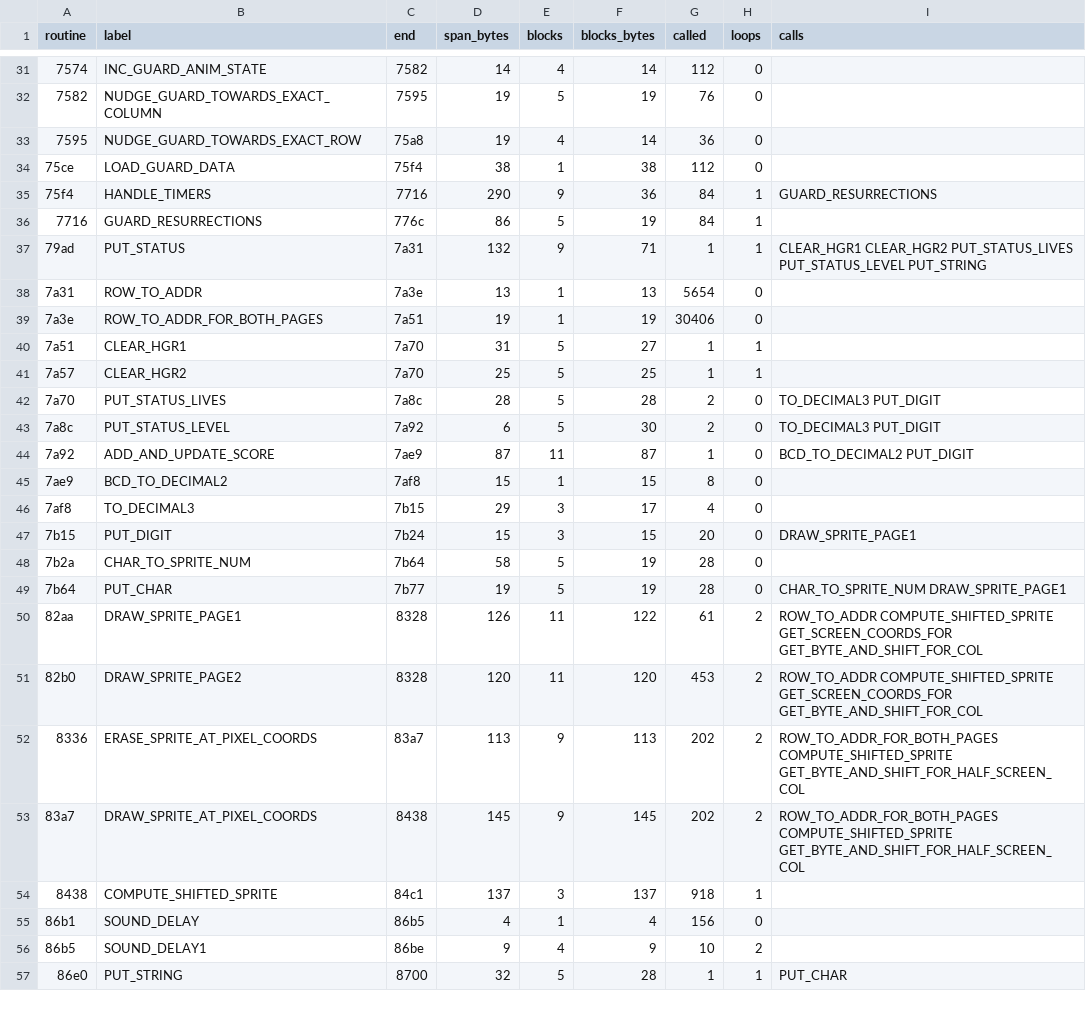
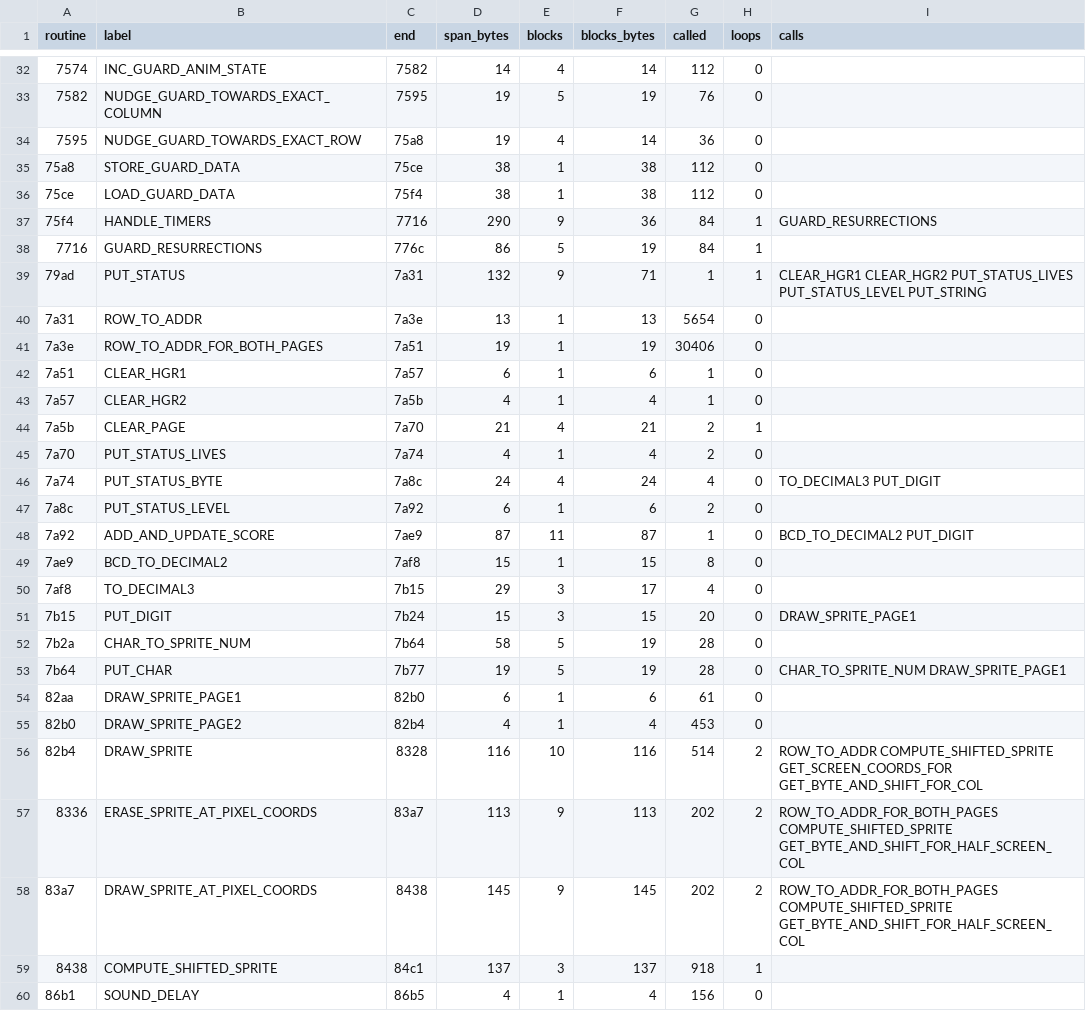
Before and after one commit to fschuhi/papple2, a CSV file: docs/reports/lr_basic_blocks_analysis/lr_routines.csv, drawn as a sheet; only a part is shown, gaps mark what is left out; the shorter side is filled out with more unchanged rows; the diff covers the shown part only.

Commit message:
shared blocks

```diff
--- a/docs/reports/lr_basic_blocks_analysis/lr_routines.csv
+++ b/docs/reports/lr_basic_blocks_analysis/lr_routines.csv
@@ -33,2 +34,3 @@ routine,label,end,span_bytes,blocks,blocks_bytes,called,loops,calls
 7595,NUDGE_GUARD_TOWARDS_EXACT_ROW,75a8,19,4,14,36,0,
+75a8,STORE_GUARD_DATA,75ce,38,1,38,112,0,
 75ce,LOAD_GUARD_DATA,75f4,38,1,38,112,0,
@@ -39,6 +41,8 @@ routine,label,end,span_bytes,blocks,blocks_bytes,called,loops,calls
 7a3e,ROW_TO_ADDR_FOR_BOTH_PAGES,7a51,19,1,19,30406,0,
-7a51,CLEAR_HGR1,7a70,31,5,27,1,1,
-7a57,CLEAR_HGR2,7a70,25,5,25,1,1,
-7a70,PUT_STATUS_LIVES,7a8c,28,5,28,2,0,TO_DECIMAL3 PUT_DIGIT
-7a8c,PUT_STATUS_LEVEL,7a92,6,5,30,2,0,TO_DECIMAL3 PUT_DIGIT
+7a51,CLEAR_HGR1,7a57,6,1,6,1,0,
+7a57,CLEAR_HGR2,7a5b,4,1,4,1,0,
+7a5b,CLEAR_PAGE,7a70,21,4,21,2,1,
+7a70,PUT_STATUS_LIVES,7a74,4,1,4,2,0,
+7a74,PUT_STATUS_BYTE,7a8c,24,4,24,4,0,TO_DECIMAL3 PUT_DIGIT
+7a8c,PUT_STATUS_LEVEL,7a92,6,1,6,2,0,
 7a92,ADD_AND_UPDATE_SCORE,7ae9,87,11,87,1,0,BCD_TO_DECIMAL2 PUT_DIGIT
@@ -49,4 +53,5 @@ routine,label,end,span_bytes,blocks,blocks_bytes,called,loops,calls
 7b64,PUT_CHAR,7b77,19,5,19,28,0,CHAR_TO_SPRITE_NUM DRAW_SPRITE_PAGE1
-82aa,DRAW_SPRITE_PAGE1,8328,126,11,122,61,2,ROW_TO_ADDR COMPUTE_SHIFTED_SPRITE GET_SCREEN_COORDS_FOR GET_BYTE_AND_SHIFT_FOR_COL
-82b0,DRAW_SPRITE_PAGE2,8328,120,11,120,453,2,ROW_TO_ADDR COMPUTE_SHIFTED_SPRITE GET_SCREEN_COORDS_FOR GET_BYTE_AND_SHIFT_FOR_COL
+82aa,DRAW_SPRITE_PAGE1,82b0,6,1,6,61,0,
+82b0,DRAW_SPRITE_PAGE2,82b4,4,1,4,453,0,
+82b4,DRAW_SPRITE,8328,116,10,116,514,2,ROW_TO_ADDR COMPUTE_SHIFTED_SPRITE GET_SCREEN_COORDS_FOR GET_BYTE_AND_SHIFT_FOR_COL
 8336,ERASE_SPRITE_AT_PIXEL_COORDS,83a7,113,9,113,202,2,ROW_TO_ADDR_FOR_BOTH_PAGES COMPUTE_SHIFTED_SPRITE GET_BYTE_AND_SHIFT_FOR_HALF_SCREEN_COL
```
Also changed, not shown: 1 added row and 22 edited cells elsewhere in this file, 5 other files.
